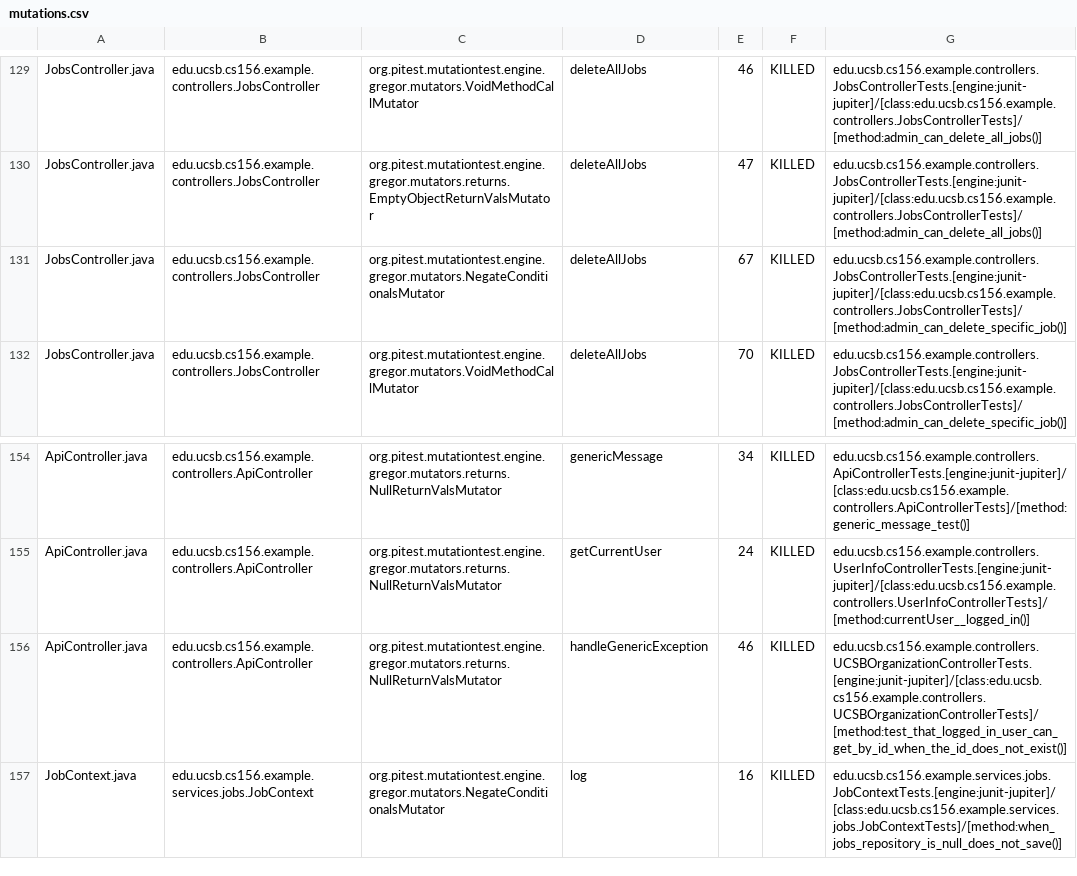
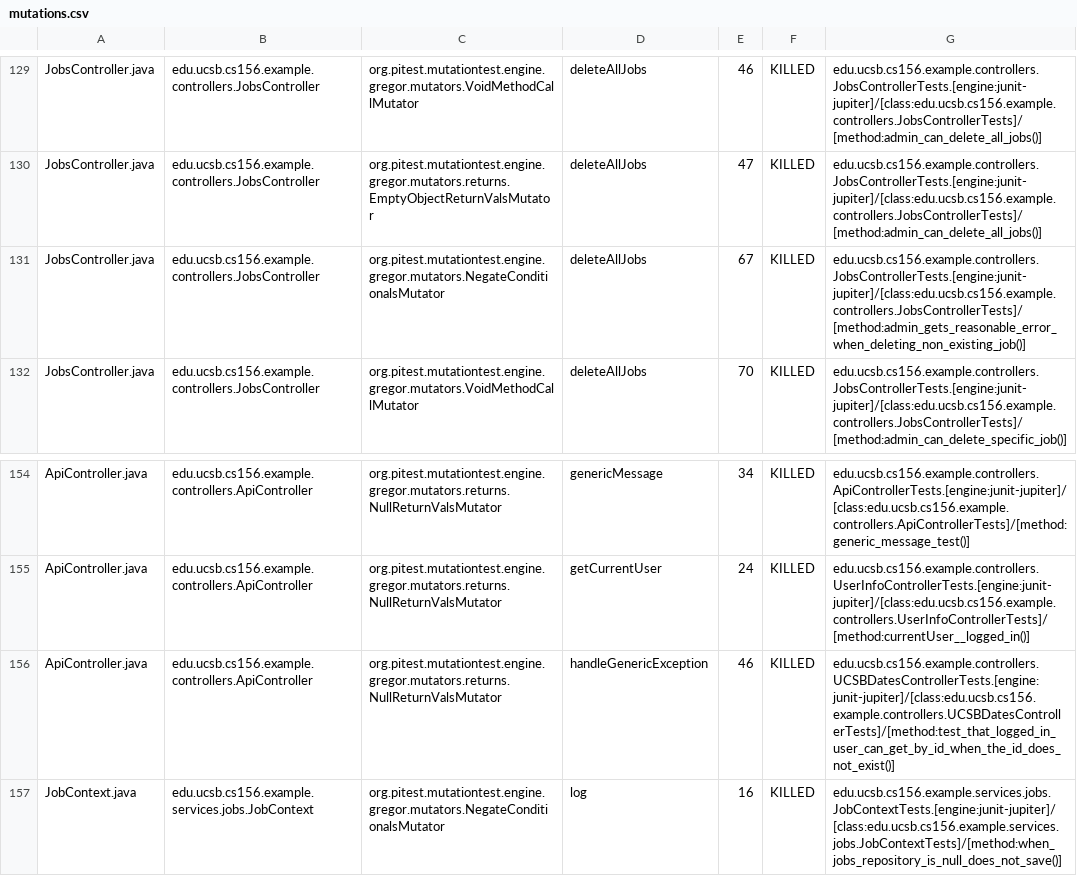
Before and after one commit to ucsb-cs156-f26/team02-f26-05, a CSV file: prs/180/pitest/mutations.csv, drawn as a sheet; only a part is shown, gaps mark what is left out.

Commit message:
Deploying to gh-pages from @ ucsb-cs156-f26/team02-f26-05@c5289763b3898524978e1738eca3b17edd55bc8e 🚀

```diff
--- a/prs/180/pitest/mutations.csv
+++ b/prs/180/pitest/mutations.csv
@@ -130,3 +130,3 @@ JobsController.java,edu.ucsb.cs156.example.controllers.JobsController,org.pitest
 JobsController.java,edu.ucsb.cs156.example.controllers.JobsController,org.pitest.mutationtest.engine.gregor.mutators.returns.EmptyObjectReturnValsMutator,deleteAllJobs,47,KILLED,edu.ucsb.cs156.example.controllers.JobsControllerTests.[engine:junit-jupiter]/[class:edu.ucsb.cs156.example.controllers.JobsControllerTests]/[method:admin_can_delete_all_jobs()]
-JobsController.java,edu.ucsb.cs156.example.controllers.JobsController,org.pitest.mutationtest.engine.gregor.mutators.NegateConditionalsMutator,deleteAllJobs,67,KILLED,edu.ucsb.cs156.example.controllers.JobsControllerTests.[engine:junit-jupiter]/[class:edu.ucsb.cs156.example.controllers.JobsControllerTests]/[method:admin_can_delete_specific_job()]
+JobsController.java,edu.ucsb.cs156.example.controllers.JobsController,org.pitest.mutationtest.engine.gregor.mutators.NegateConditionalsMutator,deleteAllJobs,67,KILLED,edu.ucsb.cs156.example.controllers.JobsControllerTests.[engine:junit-jupiter]/[class:edu.ucsb.cs156.example.controllers.JobsControllerTests]/[method:admin_gets_reasonable_error_when_deleting_non_existing_job()]
 JobsController.java,edu.ucsb.cs156.example.controllers.JobsController,org.pitest.mutationtest.engine.gregor.mutators.VoidMethodCallMutator,deleteAllJobs,70,KILLED,edu.ucsb.cs156.example.controllers.JobsControllerTests.[engine:junit-jupiter]/[class:edu.ucsb.cs156.example.controllers.JobsControllerTests]/[method:admin_can_delete_specific_job()]
@@ -155,3 +155,3 @@ ApiController.java,edu.ucsb.cs156.example.controllers.ApiController,org.pitest.m
 ApiController.java,edu.ucsb.cs156.example.controllers.ApiController,org.pitest.mutationtest.engine.gregor.mutators.returns.NullReturnValsMutator,getCurrentUser,24,KILLED,edu.ucsb.cs156.example.controllers.UserInfoControllerTests.[engine:junit-jupiter]/[class:edu.ucsb.cs156.example.controllers.UserInfoControllerTests]/[method:currentUser__logged_in()]
-ApiController.java,edu.ucsb.cs156.example.controllers.ApiController,org.pitest.mutationtest.engine.gregor.mutators.returns.NullReturnValsMutator,handleGenericException,46,KILLED,edu.ucsb.cs156.example.controllers.UCSBOrganizationControllerTests.[engine:junit-jupiter]/[class:edu.ucsb.cs156.example.controllers.UCSBOrganizationControllerTests]/[method:test_that_logged_in_user_can_get_by_id_when_the_id_does_not_exist()]
+ApiController.java,edu.ucsb.cs156.example.controllers.ApiController,org.pitest.mutationtest.engine.gregor.mutators.returns.NullReturnValsMutator,handleGenericException,46,KILLED,edu.ucsb.cs156.example.controllers.UCSBDatesControllerTests.[engine:junit-jupiter]/[class:edu.ucsb.cs156.example.controllers.UCSBDatesControllerTests]/[method:test_that_logged_in_user_can_get_by_id_when_the_id_does_not_exist()]
 JobContext.java,edu.ucsb.cs156.example.services.jobs.JobContext,org.pitest.mutationtest.engine.gregor.mutators.NegateConditionalsMutator,log,16,KILLED,edu.ucsb.cs156.example.services.jobs.JobContextTests.[engine:junit-jupiter]/[class:edu.ucsb.cs156.example.services.jobs.JobContextTests]/[method:when_jobs_repository_is_null_does_not_save()]
```
Also changed, not shown: 20 other files.
